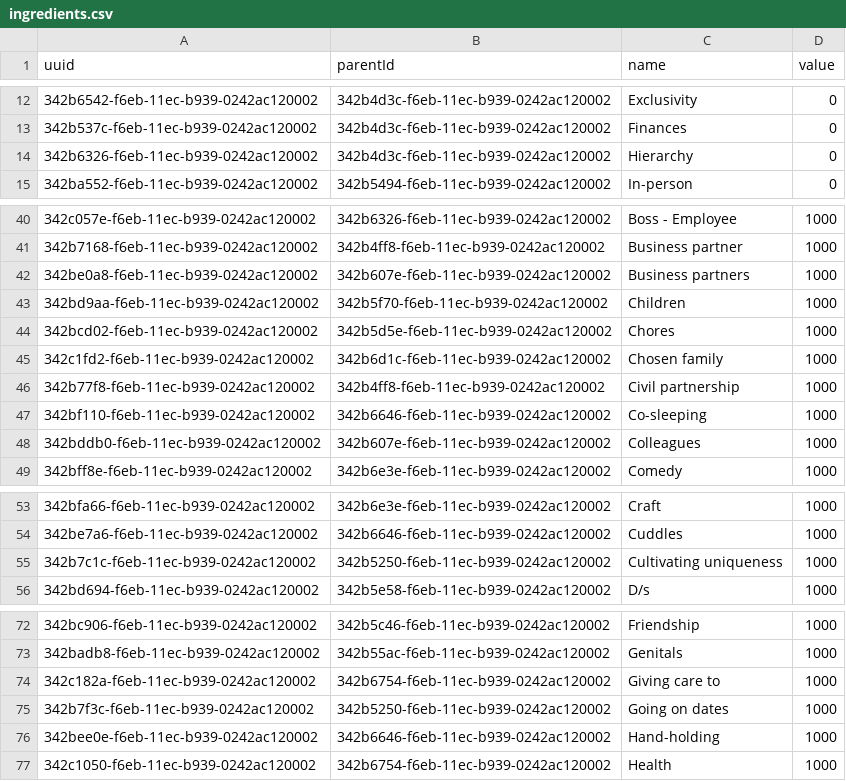
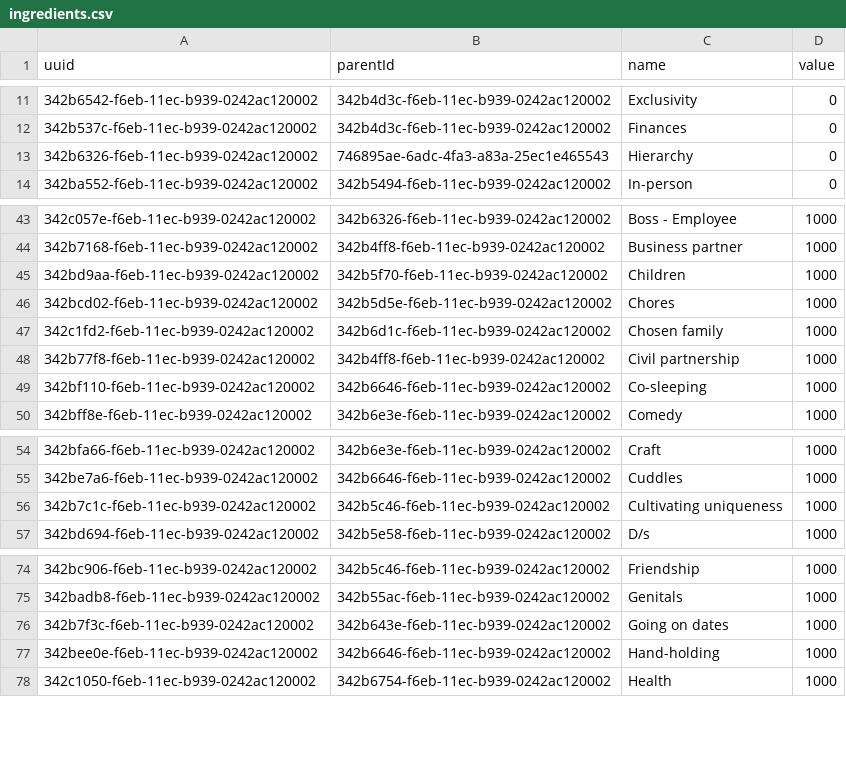
Before and after one commit to duizendnegen/sunburst-smorgasbord, a CSV file: assets/ingredients.csv, drawn as a sheet; only a part is shown, gaps mark what is left out; the diff covers the shown part only.

```diff
--- a/assets/ingredients.csv
+++ b/assets/ingredients.csv
@@ -13,3 +12,3 @@ uuid,parentId,name,value
 342b537c-f6eb-11ec-b939-0242ac120002,342b4d3c-f6eb-11ec-b939-0242ac120002,Finances,0
-342b6326-f6eb-11ec-b939-0242ac120002,342b4d3c-f6eb-11ec-b939-0242ac120002,Hierarchy,0
+342b6326-f6eb-11ec-b939-0242ac120002,746895ae-6adc-4fa3-a83a-25ec1e465543,Hierarchy,0
 342ba552-f6eb-11ec-b939-0242ac120002,342b5494-f6eb-11ec-b939-0242ac120002,In-person,0
@@ -41,3 +44,2 @@ uuid,parentId,name,value
 342b7168-f6eb-11ec-b939-0242ac120002,342b4ff8-f6eb-11ec-b939-0242ac120002,Business partner,1000
-342be0a8-f6eb-11ec-b939-0242ac120002,342b607e-f6eb-11ec-b939-0242ac120002,Business partners,1000
 342bd9aa-f6eb-11ec-b939-0242ac120002,342b5f70-f6eb-11ec-b939-0242ac120002,Children,1000
@@ -47,3 +49,2 @@ uuid,parentId,name,value
 342bf110-f6eb-11ec-b939-0242ac120002,342b6646-f6eb-11ec-b939-0242ac120002,Co-sleeping,1000
-342bddb0-f6eb-11ec-b939-0242ac120002,342b607e-f6eb-11ec-b939-0242ac120002,Colleagues,1000
 342bff8e-f6eb-11ec-b939-0242ac120002,342b6e3e-f6eb-11ec-b939-0242ac120002,Comedy,1000
@@ -54,3 +55,3 @@ uuid,parentId,name,value
 342be7a6-f6eb-11ec-b939-0242ac120002,342b6646-f6eb-11ec-b939-0242ac120002,Cuddles,1000
-342b7c1c-f6eb-11ec-b939-0242ac120002,342b5250-f6eb-11ec-b939-0242ac120002,Cultivating uniqueness,1000
+342b7c1c-f6eb-11ec-b939-0242ac120002,342b5c46-f6eb-11ec-b939-0242ac120002,Cultivating uniqueness,1000
 342bd694-f6eb-11ec-b939-0242ac120002,342b5e58-f6eb-11ec-b939-0242ac120002,D/s,1000
@@ -73,4 +75,3 @@ uuid,parentId,name,value
 342badb8-f6eb-11ec-b939-0242ac120002,342b55ac-f6eb-11ec-b939-0242ac120002,Genitals,1000
-342c182a-f6eb-11ec-b939-0242ac120002,342b6754-f6eb-11ec-b939-0242ac120002,Giving care to,1000
-342b7f3c-f6eb-11ec-b939-0242ac120002,342b5250-f6eb-11ec-b939-0242ac120002,Going on dates,1000
+342b7f3c-f6eb-11ec-b939-0242ac120002,342b643e-f6eb-11ec-b939-0242ac120002,Going on dates,1000
 342bee0e-f6eb-11ec-b939-0242ac120002,342b6646-f6eb-11ec-b939-0242ac120002,Hand-holding,1000
```
Also changed, not shown: 11 added rows, 10 removed rows and 3 edited cells elsewhere in this file, 1 other file.
